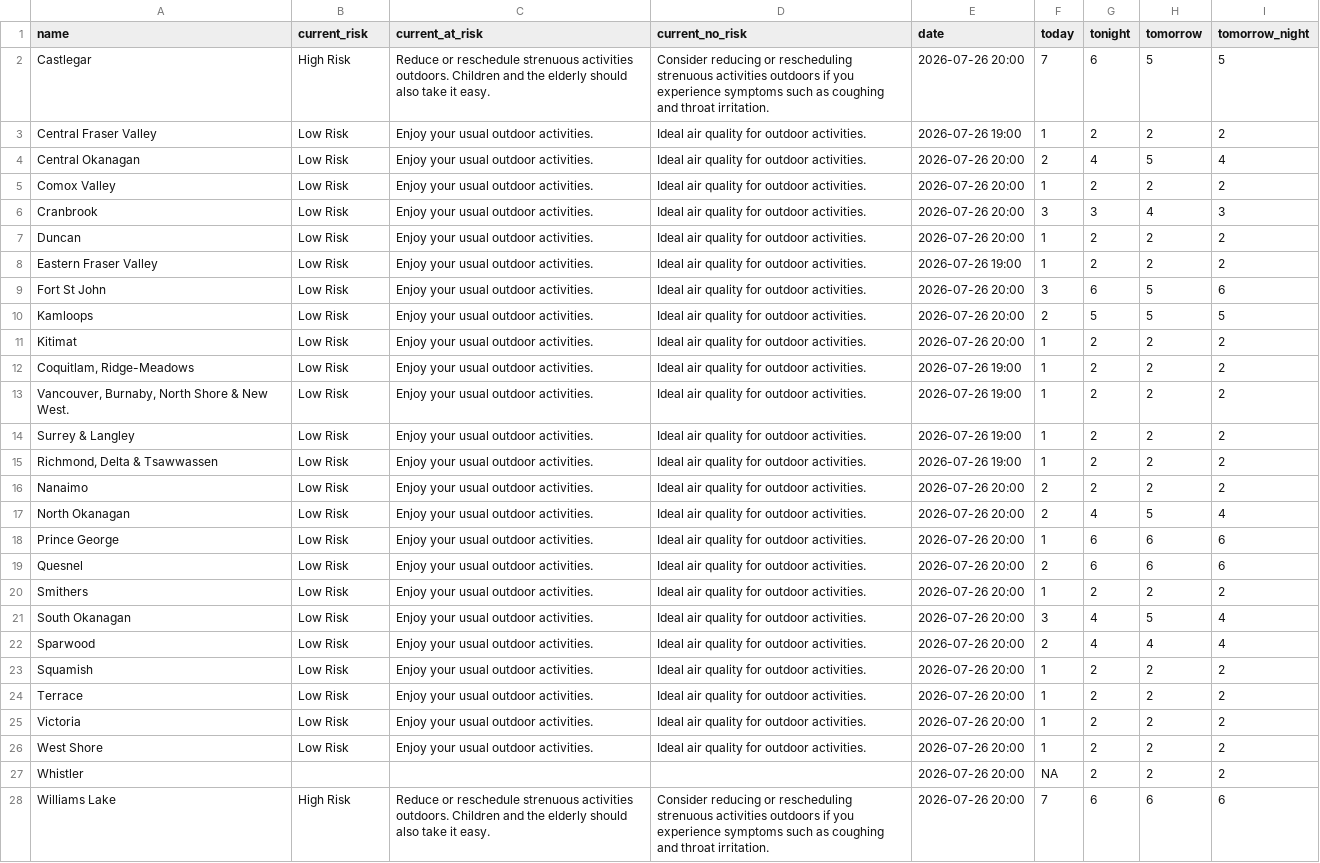
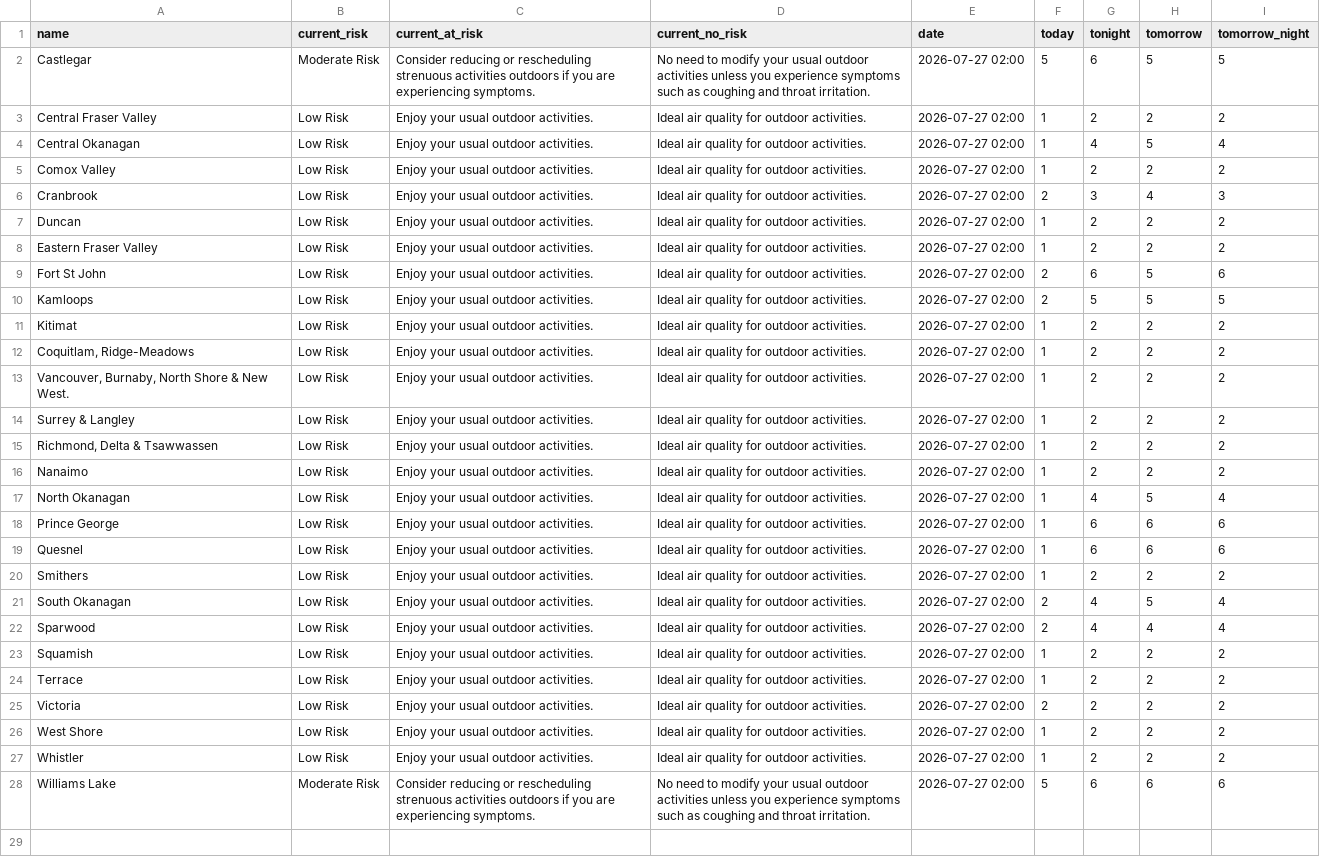
Before and after one commit to vs-postmedia/bc-wildfire-scraper, a CSV file: data/aqhi-data.csv, drawn as a sheet; the diff names each change by its address in the sheet, - before the commit and + after, or states it on an @@ line.

```diff
--- a/data/aqhi-data.csv
+++ b/data/aqhi-data.csv
-B2 (current_risk): High Risk
+B2 (current_risk): Moderate Risk
-C2 (current_at_risk): Reduce or reschedule strenuous activities outdoors. Children and the elderly should also take it easy.
+C2 (current_at_risk): Consider reducing or rescheduling strenuous activities outdoors if you are experiencing symptoms.
-D2 (current_no_risk): Consider reducing or rescheduling strenuous activities outdoors if you experience…
+D2 (current_no_risk): No need to modify your usual outdoor activities unless you experience…
-E2 (date): 2026-07-26 20:00
+E2 (date): 2026-07-27 02:00
-F2 (today): 7
+F2 (today): 5
-E3 (date): 2026-07-26 19:00
+E3 (date): 2026-07-27 02:00
-E4:E7 (date): 2026-07-26 20:00
+E4:E7 (date): 2026-07-27 02:00
-F4 (today): 2
+F4 (today): 1
-F6 (today): 3
+F6 (today): 2
-E8 (date): 2026-07-26 19:00
+E8 (date): 2026-07-27 02:00
-E9:E11 (date): 2026-07-26 20:00
+E9:E11 (date): 2026-07-27 02:00
-F9 (today): 3
+F9 (today): 2
-E12:E15 (date): 2026-07-26 19:00
+E12:E15 (date): 2026-07-27 02:00
-E16:E28 (date): 2026-07-26 20:00
+E16:E28 (date): 2026-07-27 02:00
-F16:F17 (today): 2
+F16:F17 (today): 1
-F19 (today): 2
+F19 (today): 1
-F21 (today): 3
+F21 (today): 2
-F25 (today): 1
+F25 (today): 2
-B27 (current_risk): (empty)
+B27 (current_risk): Low Risk
-C27 (current_at_risk): (empty)
+C27 (current_at_risk): Enjoy your usual outdoor activities.
-D27 (current_no_risk): (empty)
+D27 (current_no_risk): Ideal air quality for outdoor activities.
-F27 (today): NA
+F27 (today): 1
-B28 (current_risk): High Risk
+B28 (current_risk): Moderate Risk
-C28 (current_at_risk): Reduce or reschedule strenuous activities outdoors. Children and the elderly should also take it easy.
+C28 (current_at_risk): Consider reducing or rescheduling strenuous activities outdoors if you are experiencing symptoms.
-D28 (current_no_risk): Consider reducing or rescheduling strenuous activities outdoors if you experience…
+D28 (current_no_risk): No need to modify your usual outdoor activities unless you experience…
-F28 (today): 7
+F28 (today): 5
```
Also changed, not shown: 2 other files.
